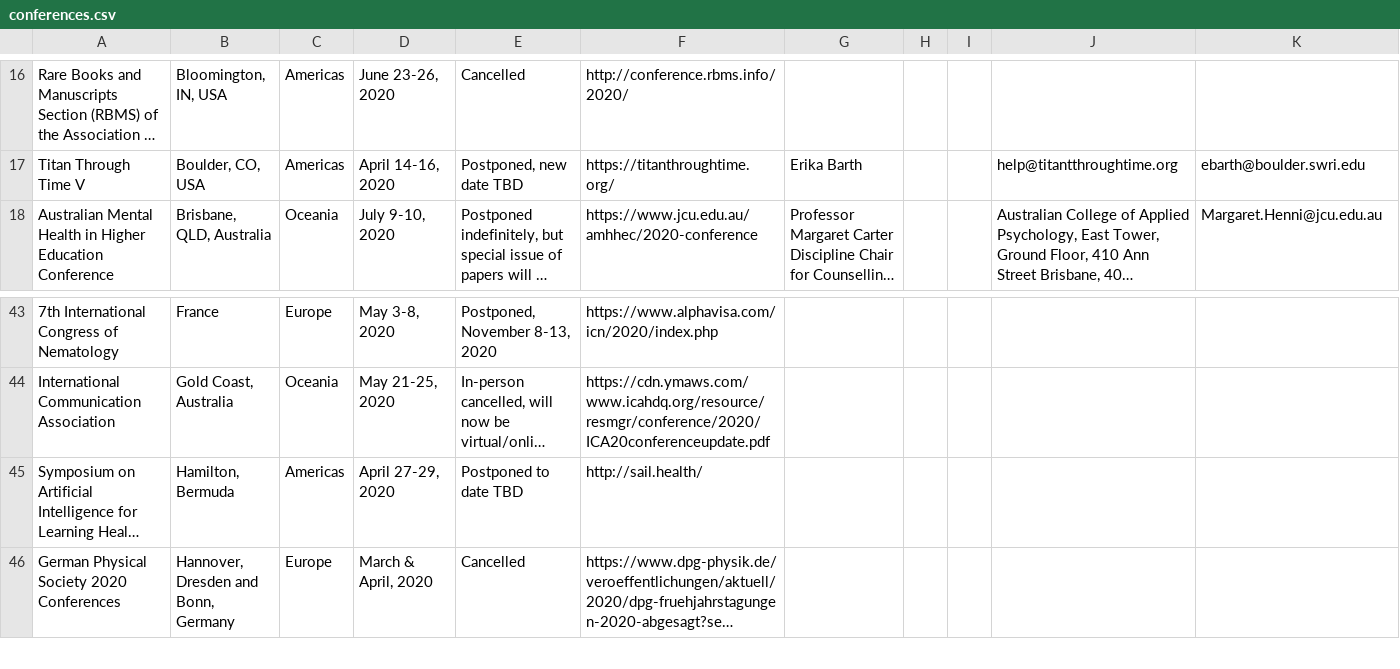
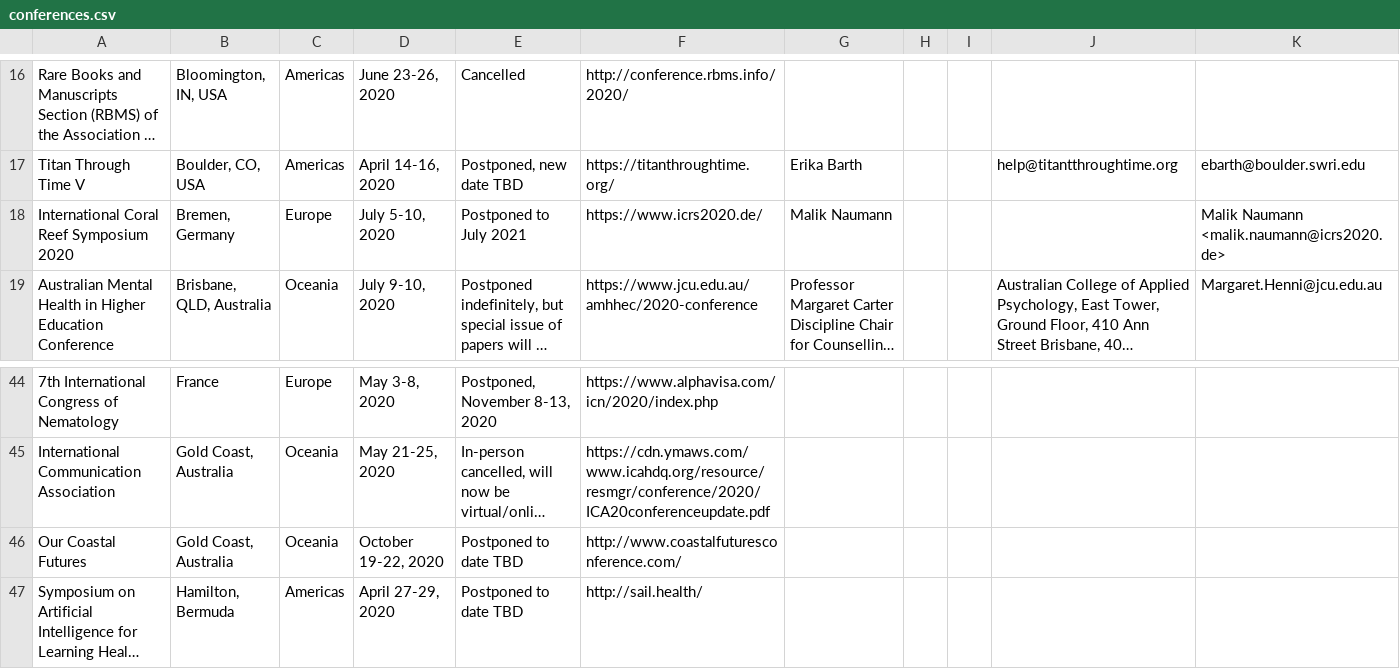
Before and after one commit to WeileiZeng/Cancelled-Academic-Conferences, a CSV file: conferences.csv, drawn as a sheet; only a part is shown, gaps mark what is left out; the shorter side is filled out with more unchanged rows; long unchanged cells end in …; the diff names each change by its address in the sheet, - before the commit and + after, or states it on an @@ line.

```diff
--- a/conferences.csv
+++ b/conferences.csv
+row 18: International Coral Reef Symposium 2020 | Bremen, Germany | Europe | July 5-10, 2020 | Postponed to July 2021 | https://www.icrs2020.de/ | Malik Naumann |  |  |  | Malik Naumann <malik.naumann@icrs2020.de>
+row 46: Our Coastal Futures | Gold Coast, Australia | Oceania | October 19-22, 2020 | Postponed to date TBD | http://www.coastalfuturesconference.com/
```
Also changed, not shown: 2 other files.
